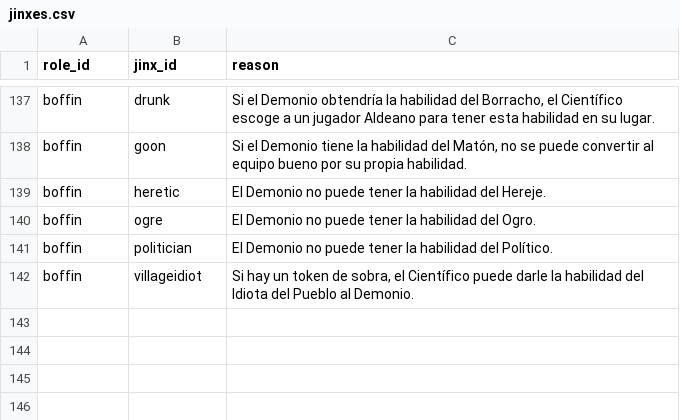
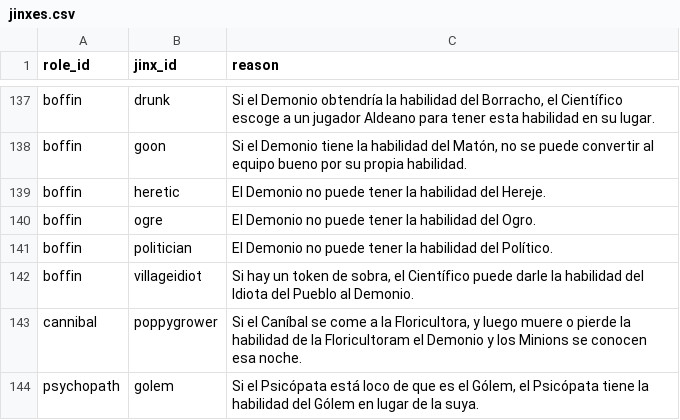
Before and after one commit to nolonunez/botc-spanish, a CSV file: assets/es_MX/jinxes.csv, drawn as a sheet; only a part is shown, gaps mark what is left out.

Commit message:
jinx update

```diff
--- a/assets/es_MX/jinxes.csv
+++ b/assets/es_MX/jinxes.csv
@@ -142 +142,3 @@ boffin,politician,"El Demonio no puede tener la habilidad del Político."
 boffin,villageidiot,"Si hay un token de sobra, el Científico puede darle la habilidad del Idiota del Pueblo al Demonio."
+cannibal,poppygrower,"Si el Caníbal se come a la Floricultora, y luego muere o pierde la habilidad de la Floricultoram el Demonio y los Minions se conocen esa noche."
+psychopath,golem,"Si el Psicópata está loco de que es el Gólem, el Psicópata tiene la habilidad del Gólem en lugar de la suya."
```
